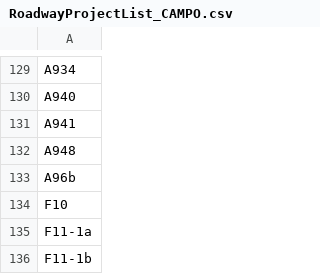
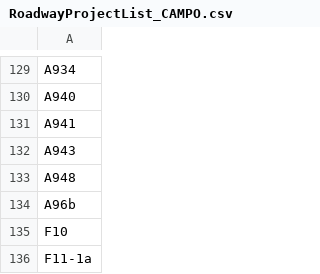
Before and after one commit to Triangle-Modeling-and-Analytics/TRMG2, a CSV file: scenarios/2035/RoadwayProjectList_CAMPO.csv, drawn as a sheet; only a part is shown, gaps mark what is left out; the shorter side is filled out with more unchanged rows.

```diff
--- a/scenarios/2035/RoadwayProjectList_CAMPO.csv
+++ b/scenarios/2035/RoadwayProjectList_CAMPO.csv
@@ -131,2 +131,3 @@ A940
 A941
+A943
 A948
```
Also changed, not shown: scenarios/2045/RoadwayProjectList_CAMPO.csv, 1 other file.
